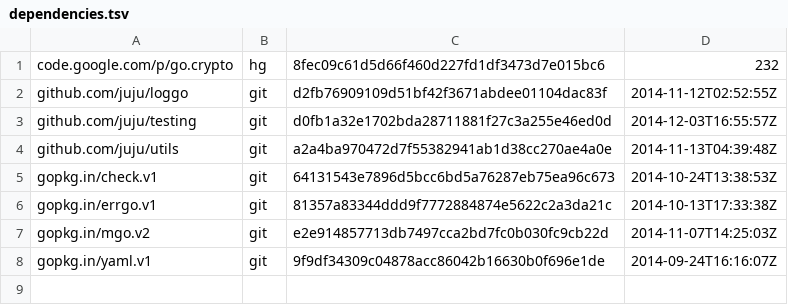
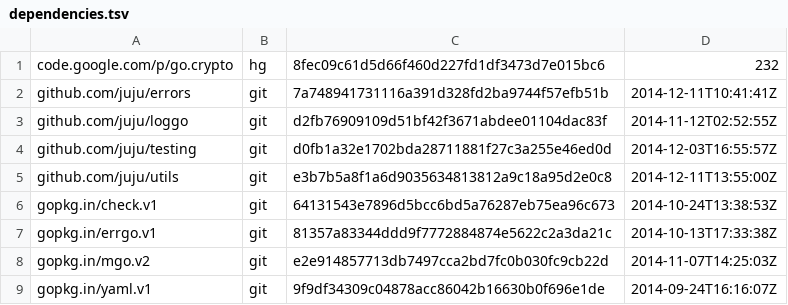
Before and after one commit to canonical/candid, a TSV file: dependencies.tsv, drawn as a sheet.

Commit message:
Update dependencies to include the last utils package.

```diff
--- a/dependencies.tsv
+++ b/dependencies.tsv
@@ -1,5 +1,6 @@
 code.google.com/p/go.crypto	hg	8fec09c61d5d66f460d227fd1df3473d7e015bc6	232
+github.com/juju/errors	git	7a748941731116a391d328fd2ba9744f57efb51b	2014-12-11T10:41:41Z
 github.com/juju/loggo	git	d2fb76909109d51bf42f3671abdee01104dac83f	2014-11-12T02:52:55Z
 github.com/juju/testing	git	d0fb1a32e1702bda28711881f27c3a255e46ed0d	2014-12-03T16:55:57Z
-github.com/juju/utils	git	a2a4ba970472d7f55382941ab1d38cc270ae4a0e	2014-11-13T04:39:48Z
+github.com/juju/utils	git	e3b7b5a8f1a6d9035634813812a9c18a95d2e0c8	2014-12-11T13:55:00Z
 gopkg.in/check.v1	git	64131543e7896d5bcc6bd5a76287eb75ea96c673	2014-10-24T13:38:53Z
```
